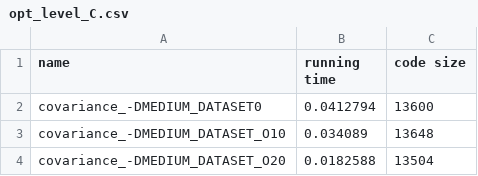
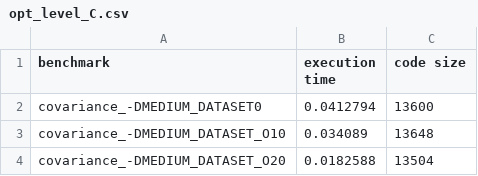
Before and after one commit to BenchmarkingWasm/BenchmarkingWebAssembly, a CSV file: test_results/opt_level_C.csv, drawn as a sheet; only a part is shown.

```diff
--- a/test_results/opt_level_C.csv
+++ b/test_results/opt_level_C.csv
@@ -1,2 +1,2 @@
-name,running time,code size
+benchmark,execution time,code size
 covariance_-DMEDIUM_DATASET0,0.0412794,13600
```
Also changed, not shown: test_results/input_size.csv, test_results/opt_level_JS_WASM.csv, 1 other file.
